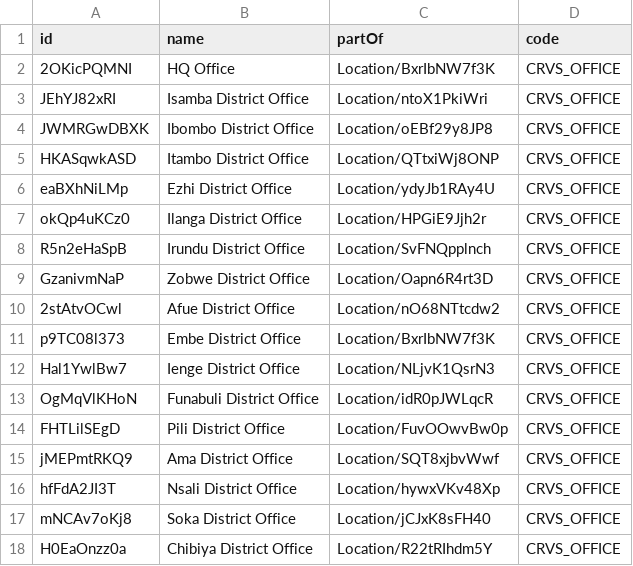
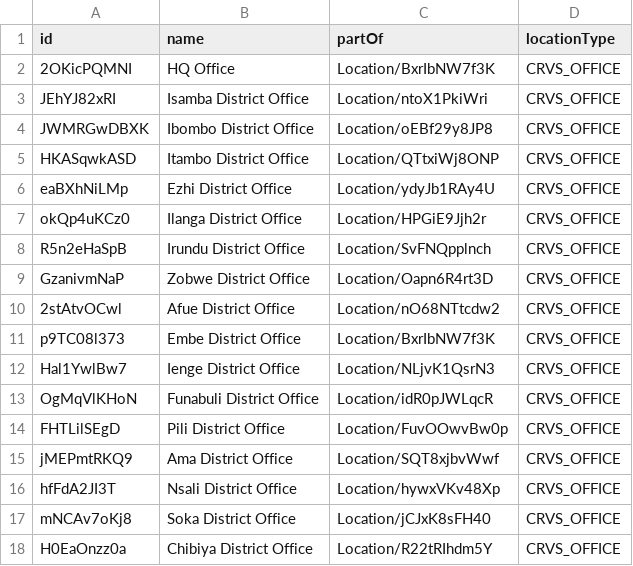
Before and after one commit to opencrvs/opencrvs-farajaland, a CSV file: src/features/locations/crvs-facilities.csv, drawn as a sheet.

Commit message:
Change code to locationType & remove physicalType

```diff
--- a/src/features/locations/crvs-facilities.csv
+++ b/src/features/locations/crvs-facilities.csv
@@ -1,2 +1,2 @@
-id,name,partOf,code
+id,name,partOf,locationType
 2OKicPQMNI,HQ Office,Location/BxrIbNW7f3K,CRVS_OFFICE
```
Also changed, not shown: src/features/locations/health-facilities.csv, 1 other file.
